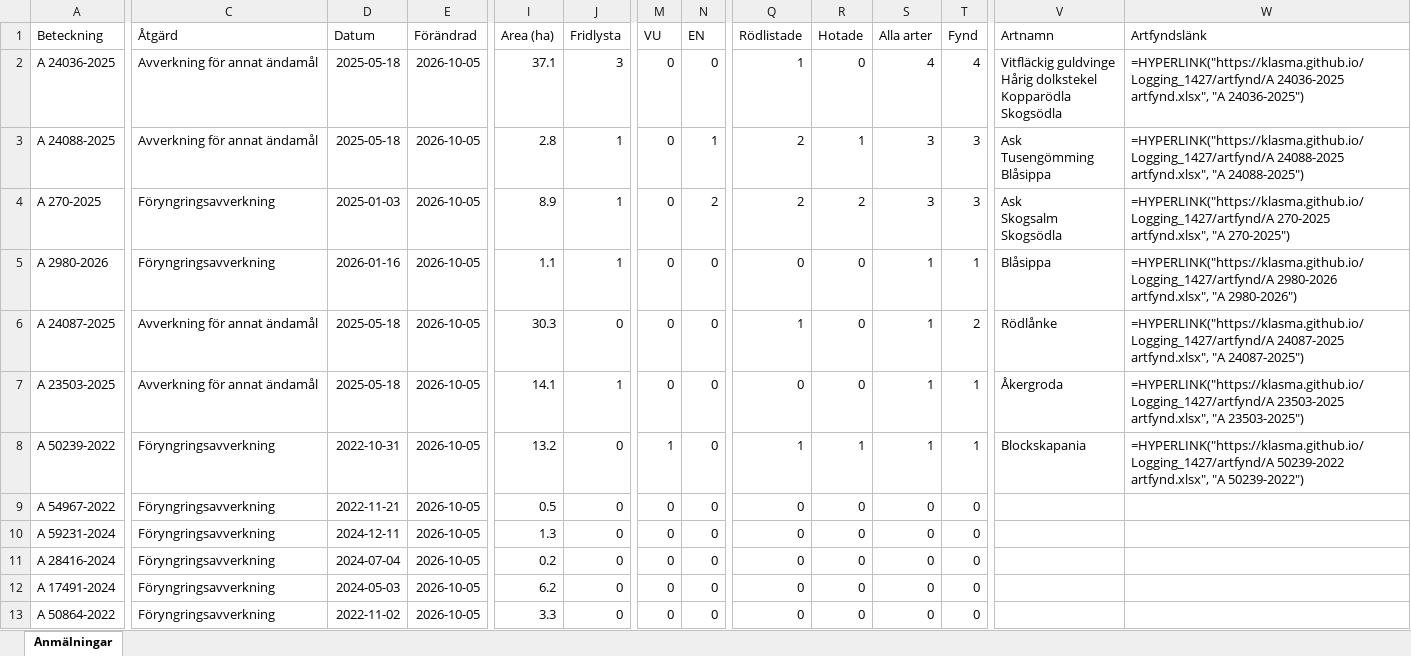
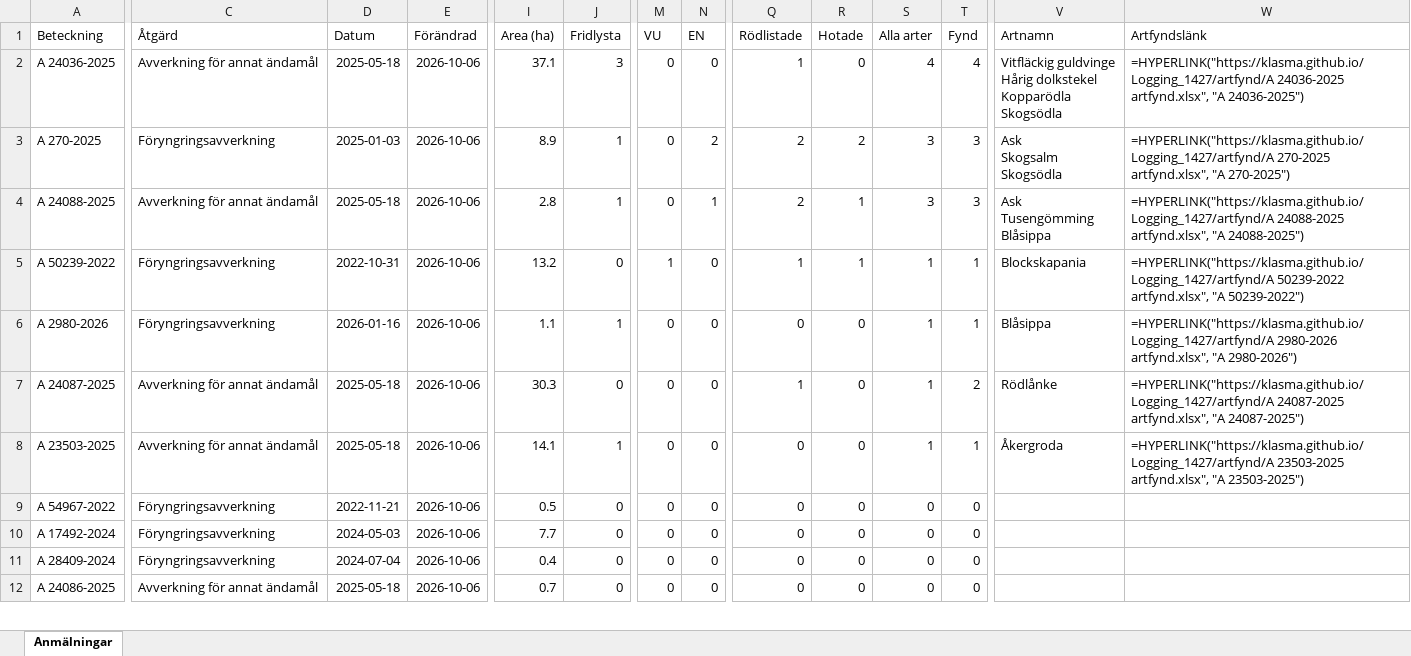
Before and after one commit to klasma/Logging_1427, an Excel workbook: Översikt SOTENÄS.xlsx, sheet Anmälningar, drawn as a sheet; only a part is shown, gaps mark what is left out; values as stored, in another font and other column widths than the file's, no borders; formulas without a stored value are shown as written; removed rows and columns are numbered as before the commit, all else as after; rows hold the shown columns only; ↵ is a line break in a cell; the diff covers the shown part only; the diff names each change by its address in the sheet, - before the commit and + after, or states it on an @@ line.

```diff
--- a/Översikt SOTENÄS.xlsx (sheet Anmälningar)
+++ b/Översikt SOTENÄS.xlsx (sheet Anmälningar)
-E2 (Förändrad): 2026-10-05
+E2 (Förändrad): 2026-10-06
+row 3: A 270-2025 | Föryngringsavverkning | 2025-01-03 | 2026-10-06 | 8.9 | 1 | 0 | 2 | 2 | 2 | 3 | 3 | Ask ↵ Skogsalm ↵ Skogsödla | =HYPERLINK("https://klasma.github.io/Logging_1427/artfynd/A 270-2025 artfynd.xlsx", "A 270-2025")
-E4:E8 (Förändrad): 2026-10-05
+E4:E8 (Förändrad): 2026-10-06
-A5 (Beteckning): A 270-2025
+A5 (Beteckning): A 50239-2022
-D5 (Datum): 2025-01-03
+D5 (Datum): 2022-10-31
-I5 (Area (ha)): 8.9
+I5 (Area (ha)): 13.2
-J5 (Fridlysta): 1
+J5 (Fridlysta): 0
-M5 (VU): 0
+M5 (VU): 1
-N5 (EN): 2
+N5 (EN): 0
-Q5 (Rödlistade): 2
+Q5 (Rödlistade): 1
-R5 (Hotade): 2
+R5 (Hotade): 1
-S5 (Alla arter): 3
+S5 (Alla arter): 1
-T5 (Fynd): 3
+T5 (Fynd): 1
-V5 (Artnamn): Ask ↵ Skogsalm ↵ Skogsödla
+V5 (Artnamn): Blockskapania
-W5 (Artfyndslänk): =HYPERLINK("https://klasma.github.io/Logging_1427/artfynd/A 270-2025 artfynd.xlsx", "A 270-2025")
+W5 (Artfyndslänk): =HYPERLINK("https://klasma.github.io/Logging_1427/artfynd/A 50239-2022 artfynd.xlsx", "A 50239-2022")
-row 8: A 50239-2022 | Föryngringsavverkning | 2022-10-31 | 2026-10-05 | 13.2 | 0 | 1 | 0 | 1 | 1 | 1 | 1 | Blockskapania | =HYPERLINK("https://klasma.github.io/Logging_1427/artfynd/A 50239-2022 artfynd.xlsx", "A 50239-2022")
-E9:E11 (Förändrad): 2026-10-05
+E9:E11 (Förändrad): 2026-10-06
-A10 (Beteckning): A 59231-2024
+A10 (Beteckning): A 17492-2024
-D10 (Datum): 2024-12-11
+D10 (Datum): 2024-05-03
-I10 (Area (ha)): 1.3
+I10 (Area (ha)): 7.7
-A11 (Beteckning): A 28416-2024
+A11 (Beteckning): A 28409-2024
-I11 (Area (ha)): 0.2
+I11 (Area (ha)): 0.4
-row 12: A 17491-2024 | Föryngringsavverkning | 2024-05-03 | 2026-10-05 | 6.2 | 0 | 0 | 0 | 0 | 0 | 0 | 0
-A12 (Beteckning): A 50864-2022
+A12 (Beteckning): A 24086-2025
-C12 (Åtgärd): Föryngringsavverkning
+C12 (Åtgärd): Avverkning för annat ändamål
-D12 (Datum): 2022-11-02
+D12 (Datum): 2025-05-18
-E12 (Förändrad): 2026-10-05
+E12 (Förändrad): 2026-10-06
-I12 (Area (ha)): 3.3
+I12 (Area (ha)): 0.7
```
Also changed, not shown: 3 added rows, 1 removed row and 48 edited cells elsewhere in this sheet, artfynd/A 23503-2025 artfynd.xlsx, artfynd/A 24036-2025 artfynd.xlsx, 34 other files.
